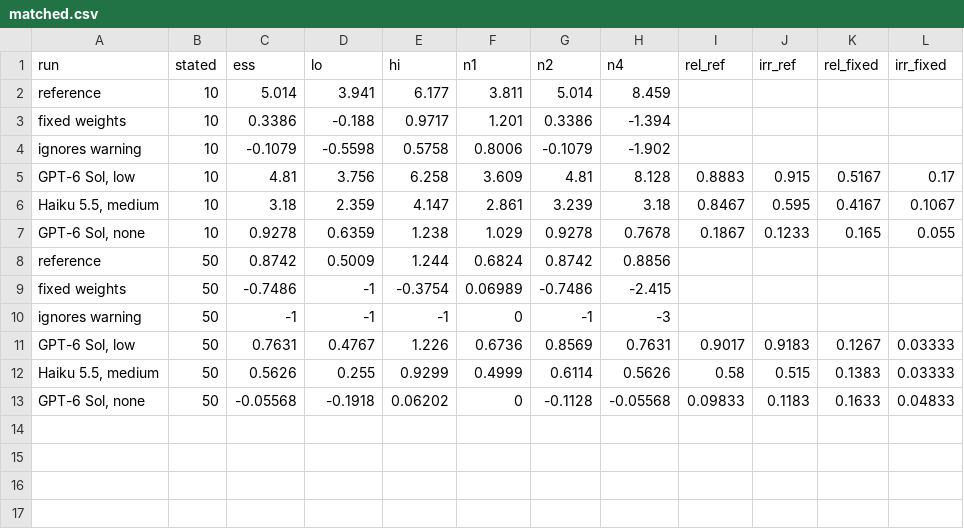
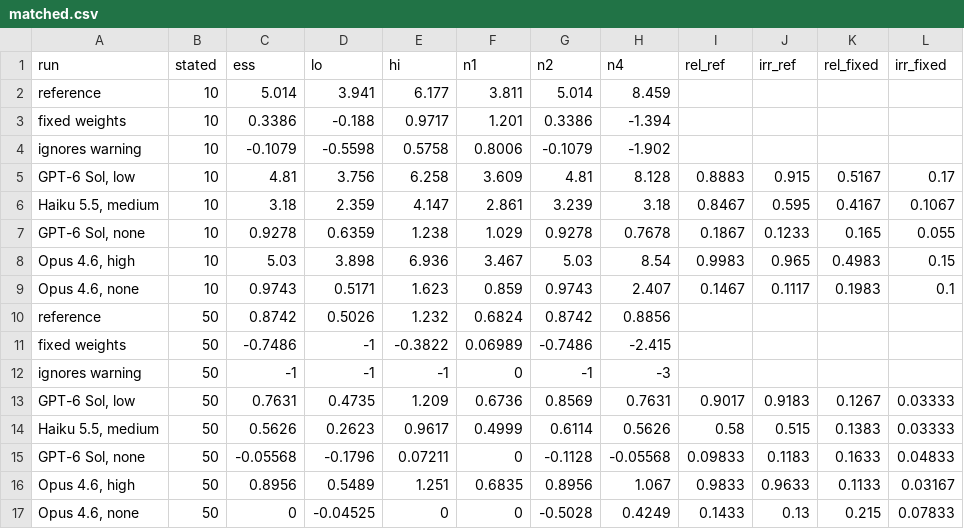
Before and after one commit to quan-possible/description-icl, a CSV file: results/llm-test/stated-matched/matched.csv, drawn as a sheet.

```diff
--- a/results/llm-test/stated-matched/matched.csv
+++ b/results/llm-test/stated-matched/matched.csv
@@ -7,7 +7,11 @@ ignores warning,10,-0.1079,-0.5598,0.5758,0.8006,-0.1079,-1.902,,,,
 "GPT-6 Sol, none",10,0.9278,0.6359,1.238,1.029,0.9278,0.7678,0.1867,0.1233,0.165,0.055
-reference,50,0.8742,0.5009,1.244,0.6824,0.8742,0.8856,,,,
-fixed weights,50,-0.7486,-1,-0.3754,0.06989,-0.7486,-2.415,,,,
+"Opus 4.6, high",10,5.03,3.898,6.936,3.467,5.03,8.54,0.9983,0.965,0.4983,0.15
+"Opus 4.6, none",10,0.9743,0.5171,1.623,0.859,0.9743,2.407,0.1467,0.1117,0.1983,0.1
+reference,50,0.8742,0.5026,1.232,0.6824,0.8742,0.8856,,,,
+fixed weights,50,-0.7486,-1,-0.3822,0.06989,-0.7486,-2.415,,,,
 ignores warning,50,-1,-1,-1,0,-1,-3,,,,
-"GPT-6 Sol, low",50,0.7631,0.4767,1.226,0.6736,0.8569,0.7631,0.9017,0.9183,0.1267,0.03333
-"Haiku 5.5, medium",50,0.5626,0.255,0.9299,0.4999,0.6114,0.5626,0.58,0.515,0.1383,0.03333
-"GPT-6 Sol, none",50,-0.05568,-0.1918,0.06202,0,-0.1128,-0.05568,0.09833,0.1183,0.1633,0.04833
+"GPT-6 Sol, low",50,0.7631,0.4735,1.209,0.6736,0.8569,0.7631,0.9017,0.9183,0.1267,0.03333
+"Haiku 5.5, medium",50,0.5626,0.2623,0.9617,0.4999,0.6114,0.5626,0.58,0.515,0.1383,0.03333
+"GPT-6 Sol, none",50,-0.05568,-0.1796,0.07211,0,-0.1128,-0.05568,0.09833,0.1183,0.1633,0.04833
+"Opus 4.6, high",50,0.8956,0.5489,1.251,0.6835,0.8956,1.067,0.9833,0.9633,0.1133,0.03167
+"Opus 4.6, none",50,0,-0.04525,0,0,-0.5028,0.4249,0.1433,0.13,0.215,0.07833
```
Also changed, not shown: results/llm-test/figure_data.csv, 27 other files.
